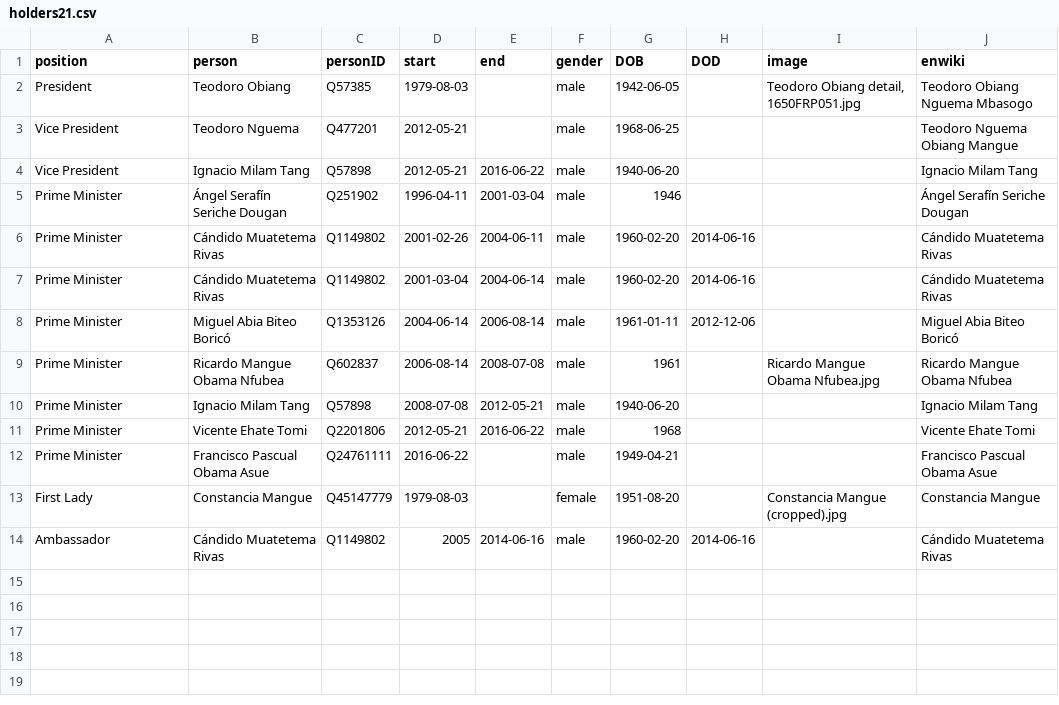
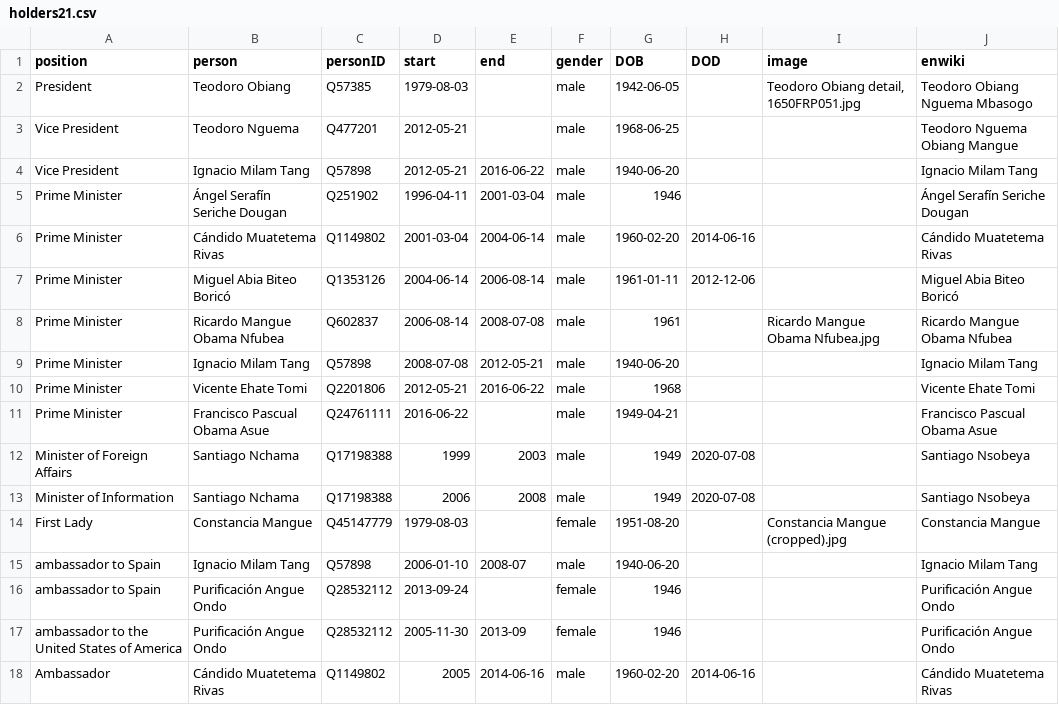
Before and after one commit to every-politician-scrapers/equatorial-guinea, a CSV file: html/holders21.csv, drawn as a sheet; removed rows and columns are numbered as before the commit, all else as after; the diff names each change by its address in the sheet, - before the commit and + after, or states it on an @@ line.

```diff
--- a/html/holders21.csv
+++ b/html/holders21.csv
-row 6: Prime Minister | Cándido Muatetema Rivas | Q1149802 | 2001-02-26 | 2004-06-11 | male | 1960-02-20 | 2014-06-16 |  | Cándido Muatetema Rivas
+row 12: Minister of Foreign Affairs | Santiago Nchama | Q17198388 | 1999 | 2003 | male | 1949 | 2020-07-08 |  | Santiago Nsobeya
+row 13: Minister of Information | Santiago Nchama | Q17198388 | 2006 | 2008 | male | 1949 | 2020-07-08 |  | Santiago Nsobeya
+row 15: ambassador to Spain | Ignacio Milam Tang | Q57898 | 2006-01-10 | 2008-07 | male | 1940-06-20 |  |  | Ignacio Milam Tang
+row 16: ambassador to Spain | Purificación Angue Ondo | Q28532112 | 2013-09-24 |  | female | 1946 |  |  | Purificación Angue Ondo
+row 17: ambassador to the United States of America | Purificación Angue Ondo | Q28532112 | 2005-11-30 | 2013-09 | female | 1946 |  |  | Purificación Angue Ondo
```
Also changed, not shown: html/positions.csv, 1 other file.
